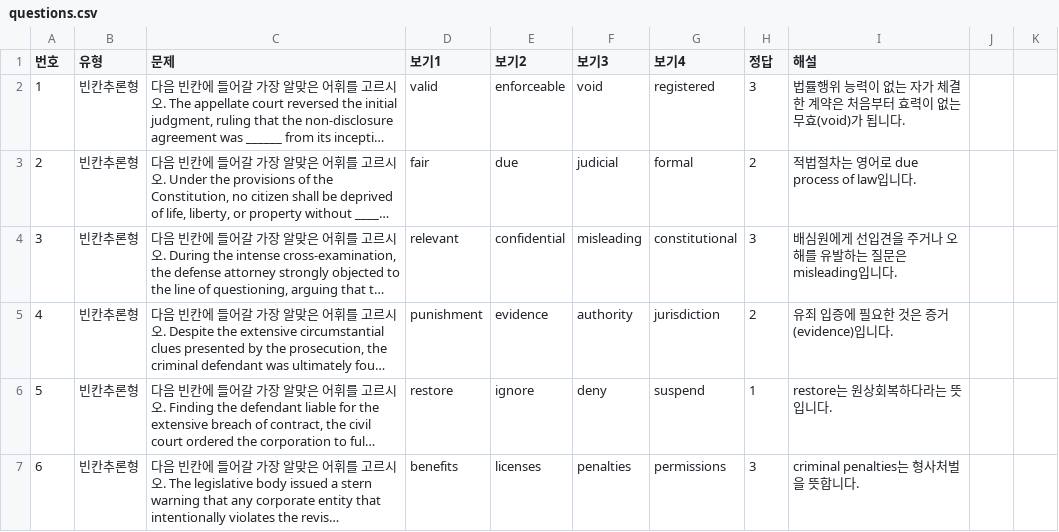
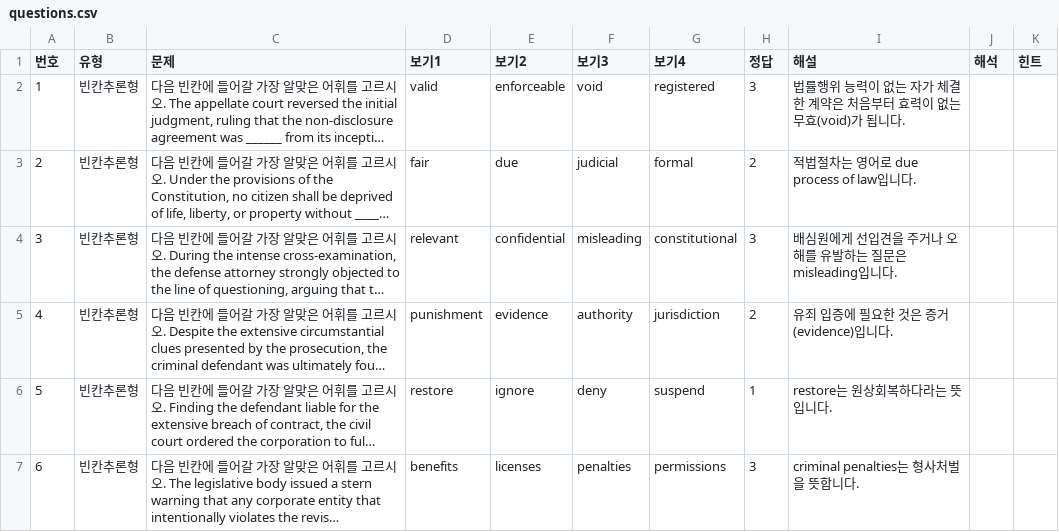
Before and after one commit to davidhor2026/law-english, a CSV file: questions.csv, drawn as a sheet; only a part is shown; long unchanged cells end in …; the diff names each change by its address in the sheet, - before the commit and + after, or states it on an @@ line.

Commit message:
Update questions.csv

```diff
--- a/questions.csv
+++ b/questions.csv
-J1: (empty)
+J1: 해석
-K1: (empty)
+K1: 힌트
```
